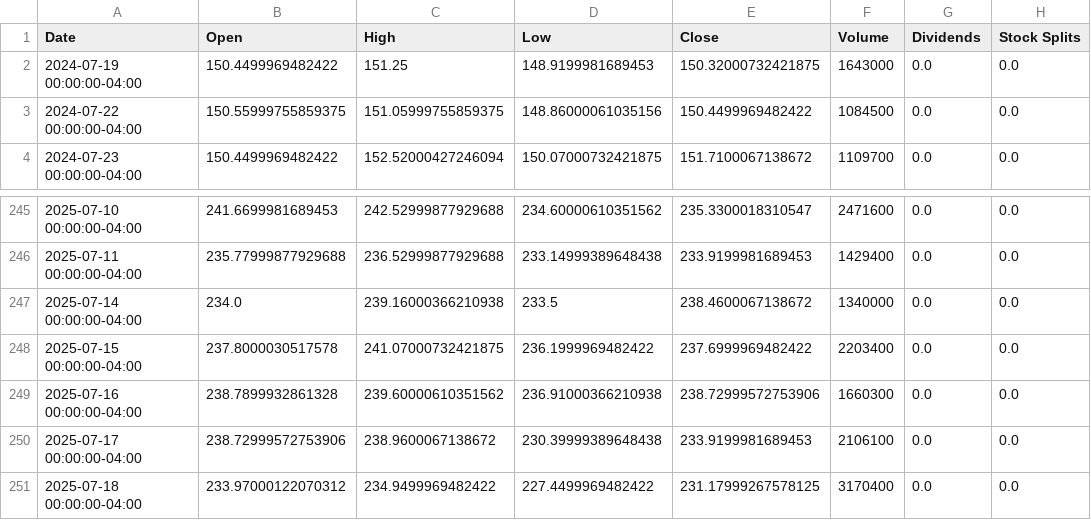
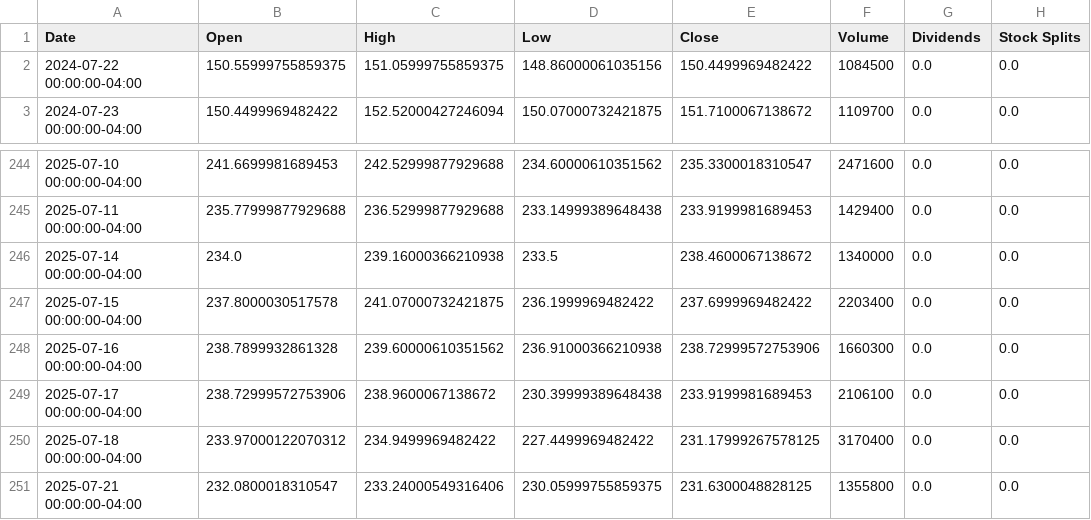
Before and after one commit to researchersec/reimagined-broccoli, a CSV file: historical_data.csv, drawn as a sheet; only a part is shown, gaps mark what is left out; removed rows and columns are numbered as before the commit, all else as after; the diff names each change by its address in the sheet, - before the commit and + after, or states it on an @@ line.

```diff
--- a/historical_data.csv
+++ b/historical_data.csv
-row 2: 2024-07-19 00:00:00-04:00 | 150.4499969482422 | 151.25 | 148.9199981689453 | 150.32000732421875 | 1643000 | 0.0 | 0.0
+row 251: 2025-07-21 00:00:00-04:00 | 232.0800018310547 | 233.24000549316406 | 230.05999755859375 | 231.6300048828125 | 1355800 | 0.0 | 0.0
```
Also changed, not shown: 1 other file.
